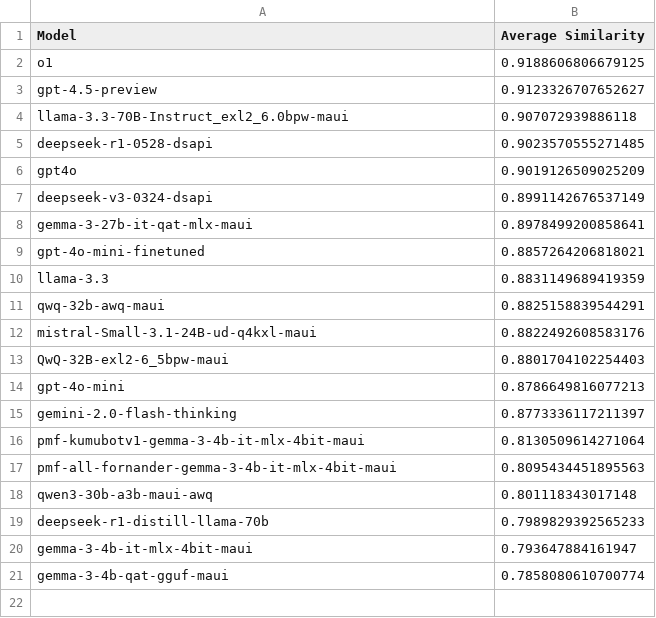
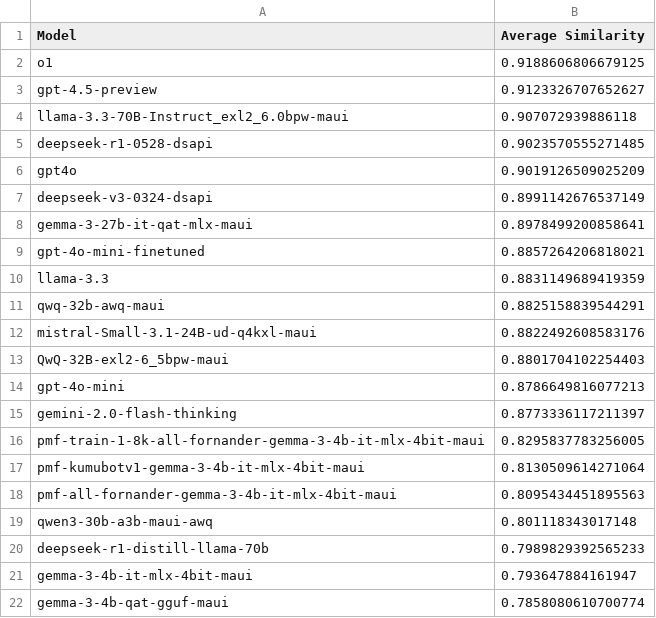
Before and after one commit to PurpleMaia/KumuBot-L1-Translation, a CSV file: benchmarking/semantic_similarity_results.csv, drawn as a sheet; the diff names each change by its address in the sheet, - before the commit and + after, or states it on an @@ line.

```diff
--- a/benchmarking/semantic_similarity_results.csv
+++ b/benchmarking/semantic_similarity_results.csv
+row 16: pmf-train-1-8k-all-fornander-gemma-3-4b-it-mlx-4bit-maui | 0.8295837783256005
```
Also changed, not shown: benchmarking/dataset_with_similarities.csv, data/dataset.csv, 10 other files.
